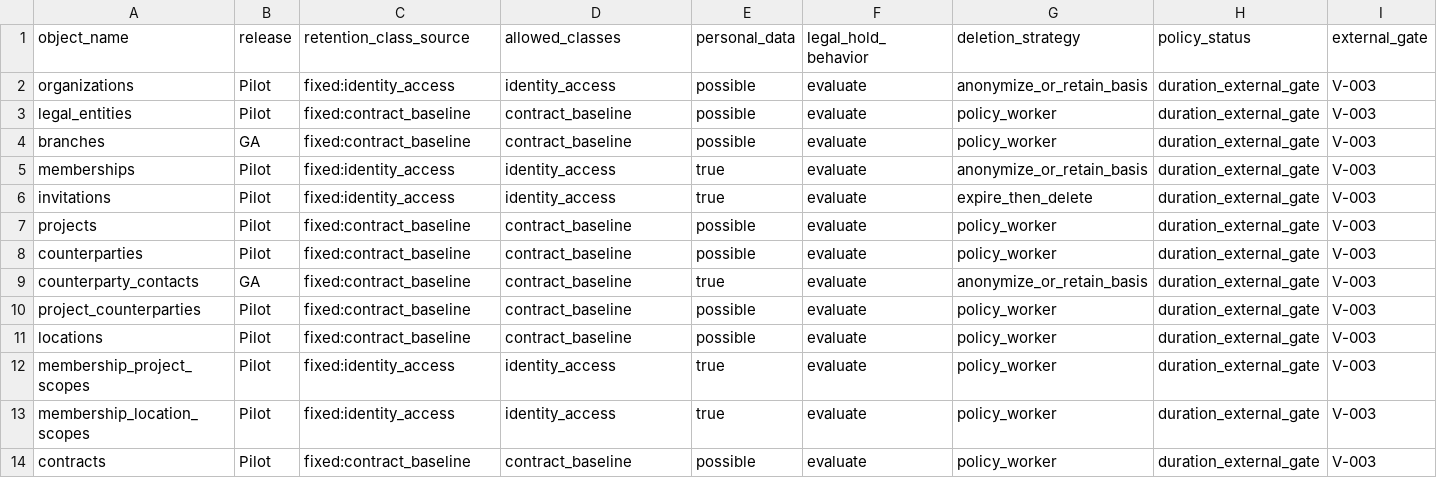
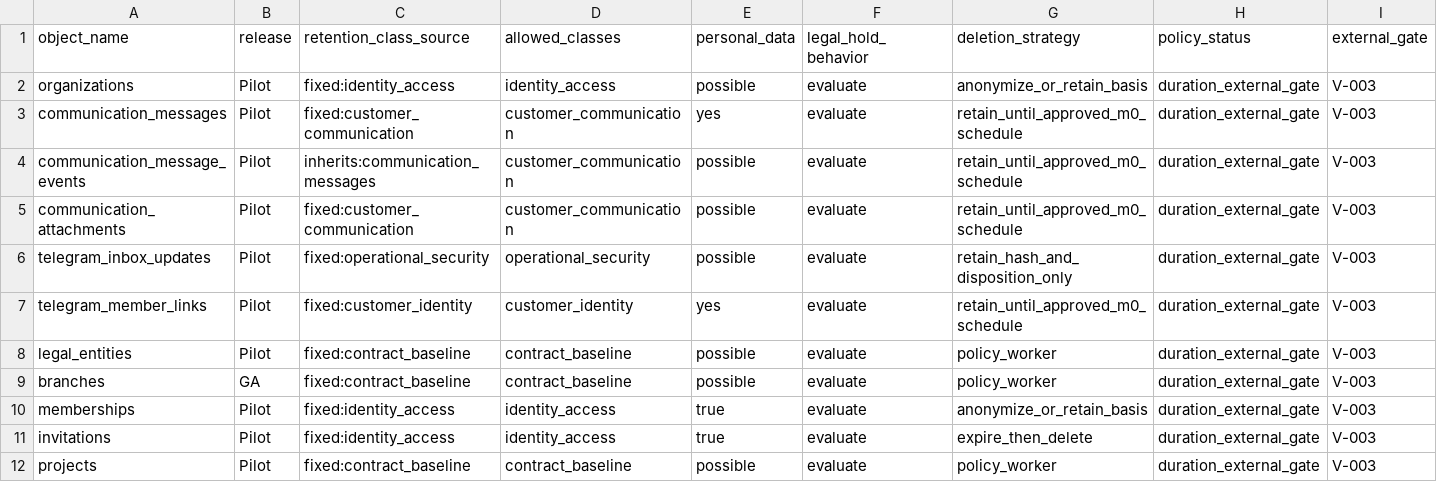
Before and after one commit to akisly/go-proceed, a CSV file: technical/data-retention-catalog.csv, drawn as a sheet; only a part is shown; the shorter side is filled out with more unchanged rows; rows hold the shown columns only; the diff names each change by its address in the sheet, - before the commit and + after, or states it on an @@ line.

```diff
--- a/technical/data-retention-catalog.csv
+++ b/technical/data-retention-catalog.csv
+row 3: communication_messages | Pilot | fixed:customer_communication | customer_communication | yes | evaluate | retain_until_approved_m0_schedule | duration_external_gate | V-003
+row 4: communication_message_events | Pilot | inherits:communication_messages | customer_communication | possible | evaluate | retain_until_approved_m0_schedule | duration_external_gate | V-003
+row 5: communication_attachments | Pilot | fixed:customer_communication | customer_communication | possible | evaluate | retain_until_approved_m0_schedule | duration_external_gate | V-003
+row 6: telegram_inbox_updates | Pilot | fixed:operational_security | operational_security | possible | evaluate | retain_hash_and_disposition_only | duration_external_gate | V-003
+row 7: telegram_member_links | Pilot | fixed:customer_identity | customer_identity | yes | evaluate | retain_until_approved_m0_schedule | duration_external_gate | V-003
```
Also changed, not shown: technical/data-access-surface.csv, technical/database/entity-catalog.csv, 11 other files.
